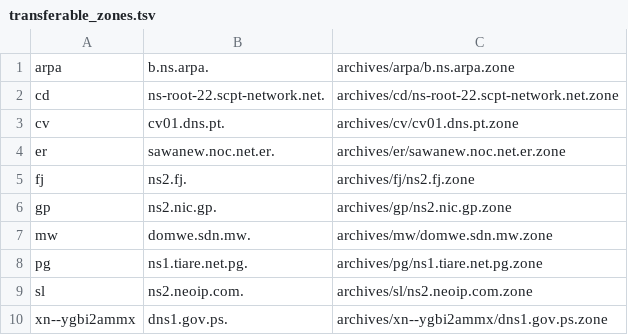
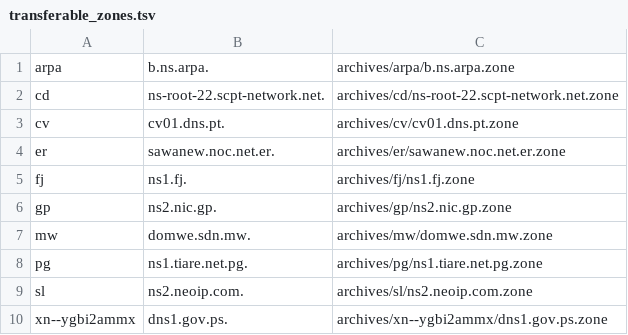
Before and after one commit to flotwig/TLDR-2, a TSV file: transferable_zones.tsv, drawn as a sheet.

```diff
--- a/transferable_zones.tsv
+++ b/transferable_zones.tsv
@@ -4,3 +4,3 @@ cv	cv01.dns.pt.	archives/cv/cv01.dns.pt.zone
 er	sawanew.noc.net.er.	archives/er/sawanew.noc.net.er.zone
-fj	ns2.fj.	archives/fj/ns2.fj.zone
+fj	ns1.fj.	archives/fj/ns1.fj.zone
 gp	ns2.nic.gp.	archives/gp/ns2.nic.gp.zone
```
Also changed, not shown: 9 other files.
